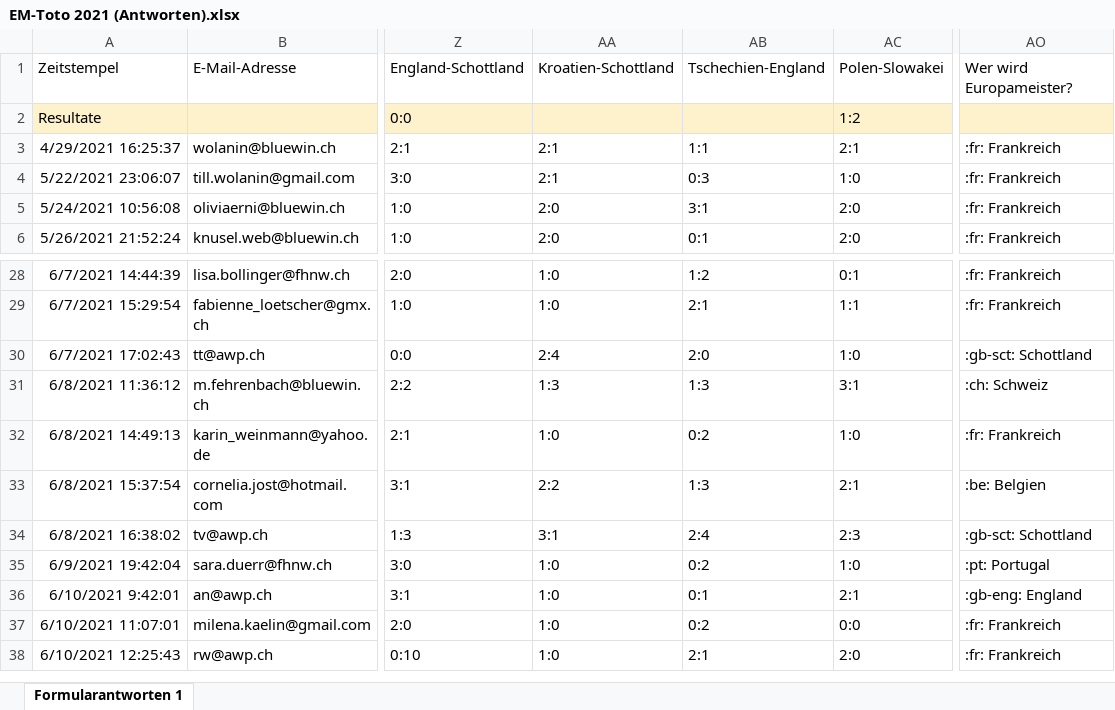
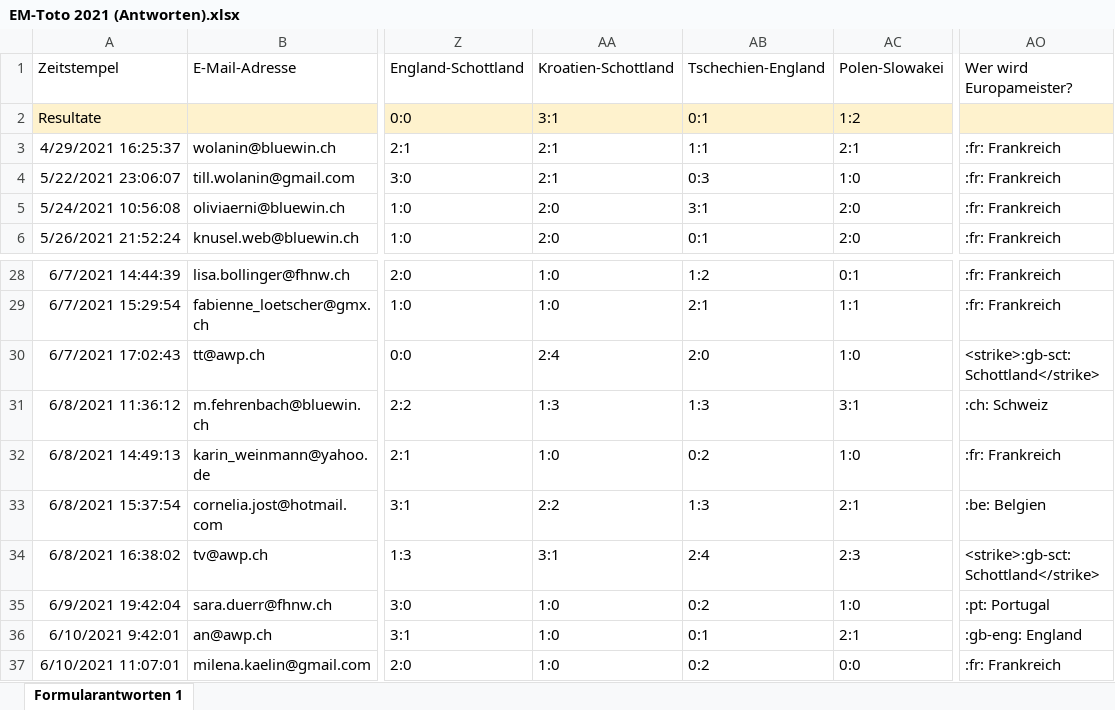
Before and after one commit to awp-finanznachrichten/em-toto-2021, an Excel workbook: Tipps/EM-Toto 2021 (Antworten).xlsx, sheet Formularantworten 1, drawn as a sheet; only a part is shown, gaps mark what is left out; the shorter side is filled out with more unchanged rows; values as stored, in another font and other column widths than the file's, no borders; the diff names each change by its address in the sheet, - before the commit and + after, or states it on an @@ line.

```diff
--- a/Tipps/EM-Toto 2021 (Antworten).xlsx (sheet Formularantworten 1)
+++ b/Tipps/EM-Toto 2021 (Antworten).xlsx (sheet Formularantworten 1)
-AA2: (empty)
+AA2: 3:1
-AB2: (empty)
+AB2: 0:1
-AO30: :gb-sct: Schottland
+AO30: <strike>:gb-sct: Schottland</strike>
-AO34: :gb-sct: Schottland
+AO34: <strike>:gb-sct: Schottland</strike>
```
Also changed, not shown: 1 other file.
